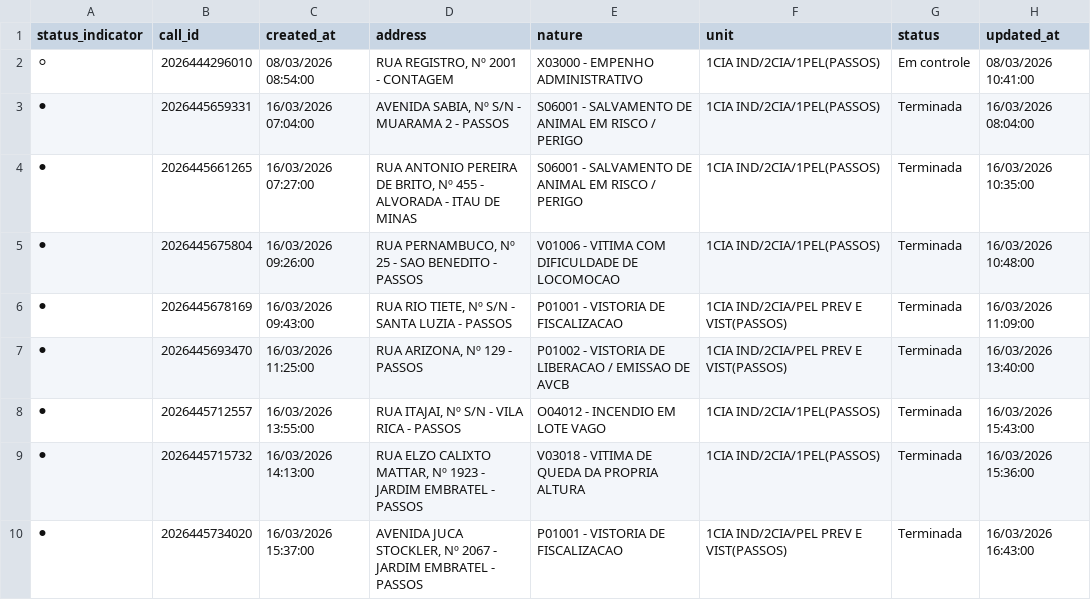
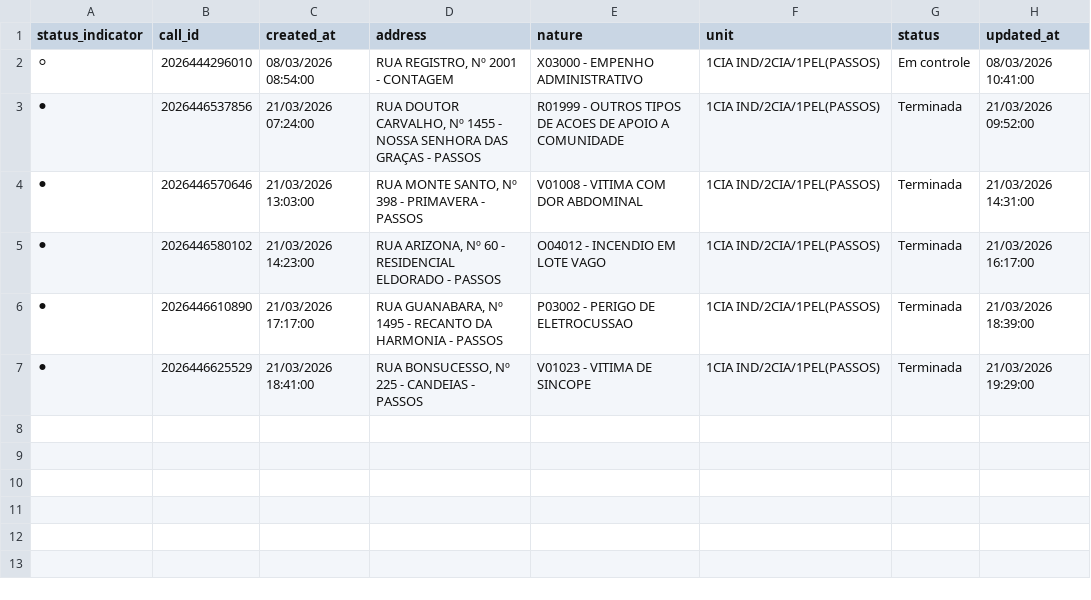
Before and after one commit to royalfye/cad_auto, a CSV file: data/02_silver/active_calls_summary.csv, drawn as a sheet.

```diff
--- a/data/02_silver/active_calls_summary.csv
+++ b/data/02_silver/active_calls_summary.csv
@@ -2,9 +2,6 @@
 ⚪,2026444296010,08/03/2026 08:54:00,"RUA REGISTRO, Nº 2001 - CONTAGEM",X03000 - EMPENHO ADMINISTRATIVO,1CIA IND/2CIA/1PEL(PASSOS),Em controle,08/03/2026 10:41:00
-⚫,2026445659331,16/03/2026 07:04:00,"AVENIDA SABIA, Nº S/N - MUARAMA 2 - PASSOS",S06001 - SALVAMENTO DE ANIMAL EM RISCO / PERIGO,1CIA IND/2CIA/1PEL(PASSOS),Terminada,16/03/2026 08:04:00
-⚫,2026445661265,16/03/2026 07:27:00,"RUA ANTONIO PEREIRA DE BRITO, Nº 455 - ALVORADA - ITAU DE MINAS",S06001 - SALVAMENTO DE ANIMAL EM RISCO / PERIGO,1CIA IND/2CIA/1PEL(PASSOS),Terminada,16/03/2026 10:35:00
-⚫,2026445675804,16/03/2026 09:26:00,"RUA PERNAMBUCO, Nº 25 - SAO BENEDITO - PASSOS",V01006 - VITIMA COM DIFICULDADE DE LOCOMOCAO,1CIA IND/2CIA/1PEL(PASSOS),Terminada,16/03/2026 10:48:00
-⚫,2026445678169,16/03/2026 09:43:00,"RUA RIO TIETE, Nº S/N - SANTA LUZIA - PASSOS",P01001 - VISTORIA DE FISCALIZACAO,1CIA IND/2CIA/PEL PREV E VIST(PASSOS),Terminada,16/03/2026 11:09:00
-⚫,2026445693470,16/03/2026 11:25:00,"RUA ARIZONA, Nº 129 - PASSOS",P01002 - VISTORIA DE LIBERACAO / EMISSAO DE AVCB,1CIA IND/2CIA/PEL PREV E VIST(PASSOS),Terminada,16/03/2026 13:40:00
-⚫,2026445712557,16/03/2026 13:55:00,"RUA ITAJAI, Nº S/N - VILA RICA - PASSOS",O04012 - INCENDIO EM LOTE VAGO,1CIA IND/2CIA/1PEL(PASSOS),Terminada,16/03/2026 15:43:00
-⚫,2026445715732,16/03/2026 14:13:00,"RUA ELZO CALIXTO MATTAR, Nº 1923 - JARDIM EMBRATEL - PASSOS",V03018 - VITIMA DE QUEDA DA PROPRIA ALTURA,1CIA IND/2CIA/1PEL(PASSOS),Terminada,16/03/2026 15:36:00
-⚫,2026445734020,16/03/2026 15:37:00,"AVENIDA JUCA STOCKLER, Nº 2067 - JARDIM EMBRATEL - PASSOS",P01001 - VISTORIA DE FISCALIZACAO,1CIA IND/2CIA/PEL PREV E VIST(PASSOS),Terminada,16/03/2026 16:43:00
+⚫,2026446537856,21/03/2026 07:24:00,"RUA DOUTOR CARVALHO, Nº 1455 - NOSSA SENHORA DAS GRAÇAS - PASSOS",R01999 - OUTROS TIPOS DE ACOES DE APOIO A COMUNIDADE,1CIA IND/2CIA/1PEL(PASSOS),Terminada,21/03/2026 09:52:00
+⚫,2026446570646,21/03/2026 13:03:00,"RUA MONTE SANTO, Nº 398 - PRIMAVERA  - PASSOS",V01008 - VITIMA COM DOR ABDOMINAL,1CIA IND/2CIA/1PEL(PASSOS),Terminada,21/03/2026 14:31:00
+⚫,2026446580102,21/03/2026 14:23:00,"RUA ARIZONA, Nº 60 - RESIDENCIAL ELDORADO - PASSOS",O04012 - INCENDIO EM LOTE VAGO,1CIA IND/2CIA/1PEL(PASSOS),Terminada,21/03/2026 16:17:00
+⚫,2026446610890,21/03/2026 17:17:00,"RUA GUANABARA, Nº 1495 - RECANTO DA HARMONIA - PASSOS",P03002 - PERIGO DE ELETROCUSSAO,1CIA IND/2CIA/1PEL(PASSOS),Terminada,21/03/2026 18:39:00
+⚫,2026446625529,21/03/2026 18:41:00,"RUA BONSUCESSO, Nº 225 - CANDEIAS - PASSOS",V01023 - VITIMA DE SINCOPE,1CIA IND/2CIA/1PEL(PASSOS),Terminada,21/03/2026 19:29:00
```
Also changed, not shown: 14 other files.
